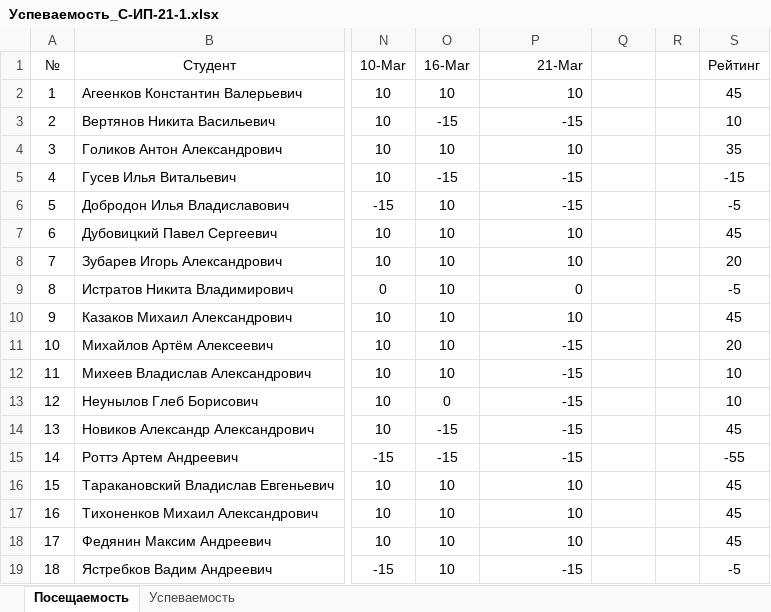
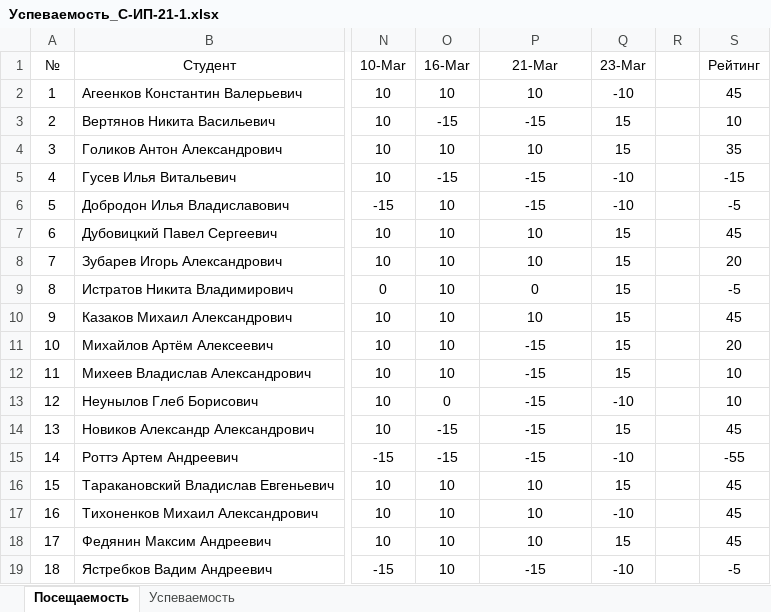
Before and after one commit to TheBandik/db-management-and-automation, an Excel workbook: Успеваемость_С-ИП-21-1.xlsx, sheet Посещаемость, drawn as a sheet; only a part is shown, gaps mark what is left out; values as stored, in another font and other column widths than the file's, no borders; conditional formats not drawn; the diff names each change by its address in the sheet, - before the commit and + after, or states it on an @@ line.

```diff
--- a/Успеваемость_С-ИП-21-1.xlsx (sheet Посещаемость)
+++ b/Успеваемость_С-ИП-21-1.xlsx (sheet Посещаемость)
-P1:P19 alignment: right
+P1:P19 alignment: center
-Q1: (empty)
+Q1: 23-Mar
-Q2 (23-Mar): (empty)
+Q2 (23-Mar): -10
-Q3:Q4 (23-Mar): (empty)
+Q3:Q4 (23-Mar): 15
-Q5:Q6 (23-Mar): (empty)
+Q5:Q6 (23-Mar): -10
-Q7:Q12 (23-Mar): (empty)
+Q7:Q12 (23-Mar): 15
-Q13 (23-Mar): (empty)
+Q13 (23-Mar): -10
-Q14 (23-Mar): (empty)
+Q14 (23-Mar): 15
-Q15 (23-Mar): (empty)
+Q15 (23-Mar): -10
-Q16 (23-Mar): (empty)
+Q16 (23-Mar): 15
-Q17 (23-Mar): (empty)
+Q17 (23-Mar): -10
-Q18 (23-Mar): (empty)
+Q18 (23-Mar): 15
-Q19 (23-Mar): (empty)
+Q19 (23-Mar): -10
```
Also changed, not shown: Успеваемость_С-ИП-21-2.xlsx.
